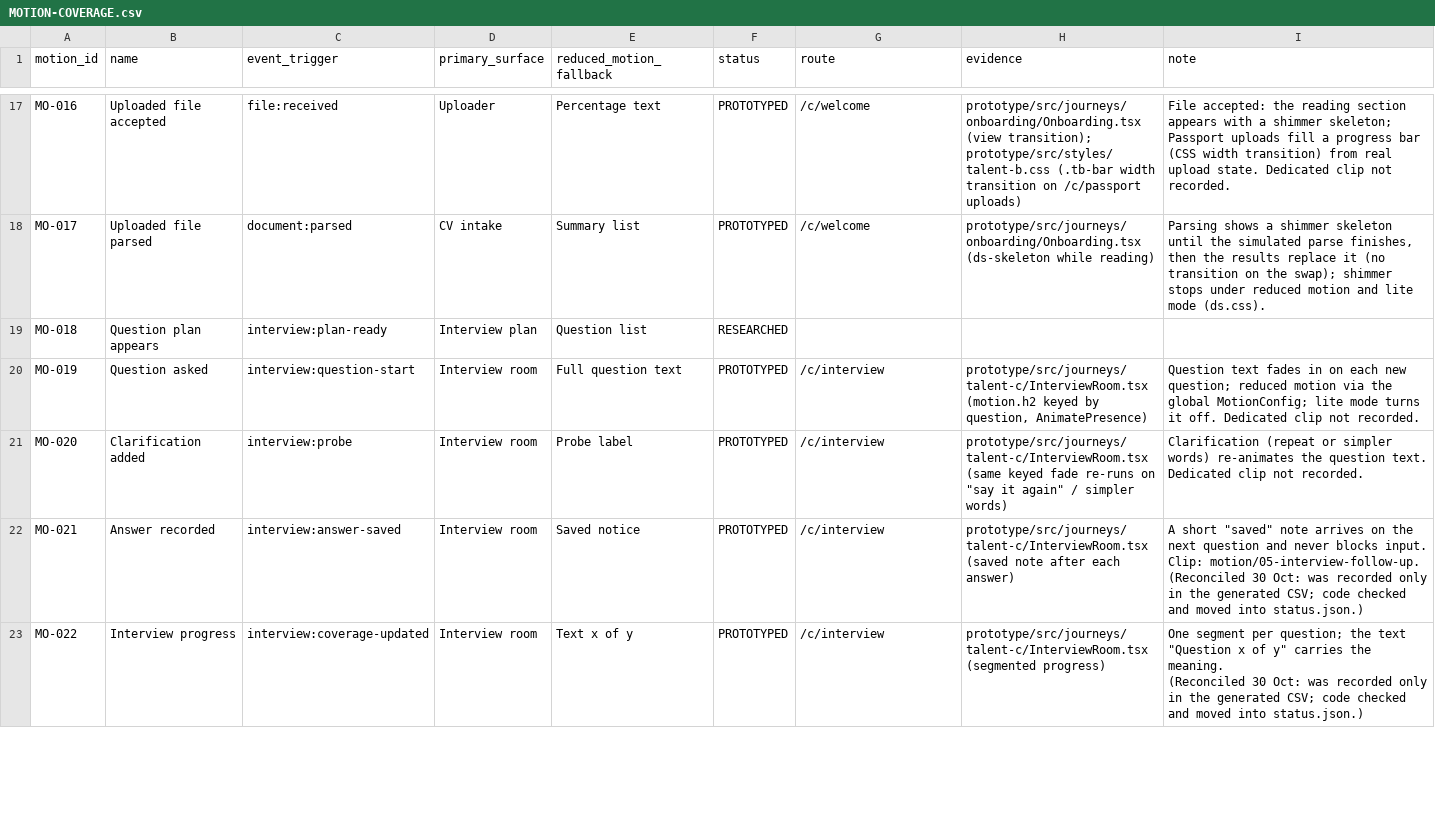
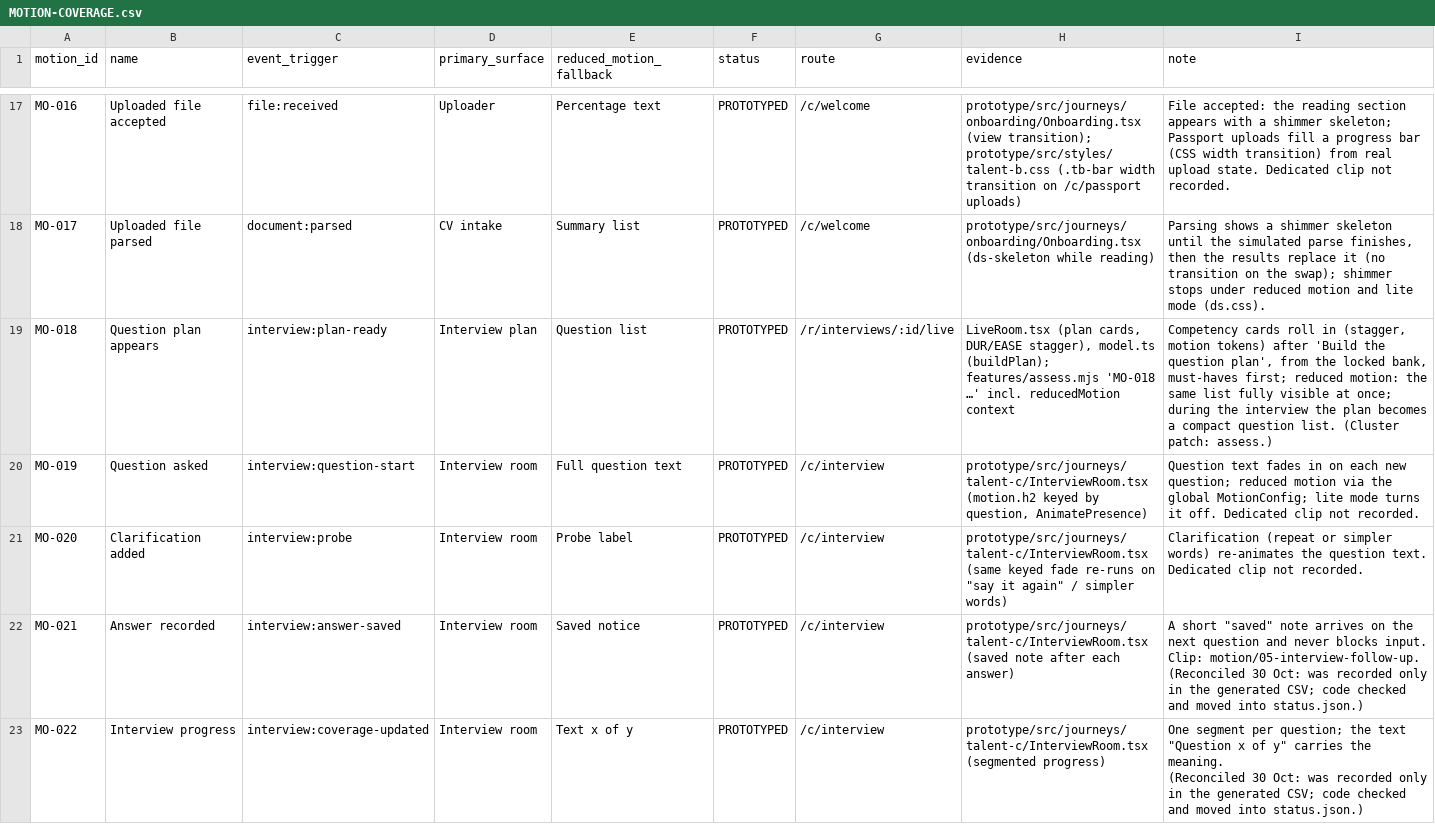
Before and after one commit to neo1415/neo, a CSV file: talent-q-design/motion/MOTION-COVERAGE.csv, drawn as a sheet; only a part is shown, gaps mark what is left out; the diff covers the shown part only.

```diff
--- a/talent-q-design/motion/MOTION-COVERAGE.csv
+++ b/talent-q-design/motion/MOTION-COVERAGE.csv
@@ -19,3 +19,3 @@ MO-016,Uploaded file accepted,file:received,Uploader,Percentage text,PROTOTYPED,
 MO-017,Uploaded file parsed,document:parsed,CV intake,Summary list,PROTOTYPED,/c/welcome,prototype/src/journeys/onboarding/Onboarding.tsx (ds-skeleton while reading),"Parsing shows a shimmer skeleton until the simulated parse finishes, then the results replace it (no transition on the swap); shimmer stops under reduced motion and lite mode (ds.css)."
-MO-018,Question plan appears,interview:plan-ready,Interview plan,Question list,RESEARCHED,,,
+MO-018,Question plan appears,interview:plan-ready,Interview plan,Question list,PROTOTYPED,/r/interviews/:id/live,"LiveRoom.tsx (plan cards, DUR/EASE stagger), model.ts (buildPlan); features/assess.mjs 'MO-018 …' incl. reducedMotion context","Competency cards roll in (stagger, motion tokens) after 'Build the question plan', from the locked bank, must-haves first; reduced motion: the same list fully visible at once; during the interview the plan becomes a compact question list. (Cluster patch: assess.)"
 MO-019,Question asked,interview:question-start,Interview room,Full question text,PROTOTYPED,/c/interview,"prototype/src/journeys/talent-c/InterviewRoom.tsx (motion.h2 keyed by question, AnimatePresence)",Question text fades in on each new question; reduced motion via the global MotionConfig; lite mode turns it off. Dedicated clip not recorded.
```
Also changed, not shown: 8 edited cells elsewhere in this file, talent-q-design/research/VISION-COVERAGE.csv, 8 other files.
